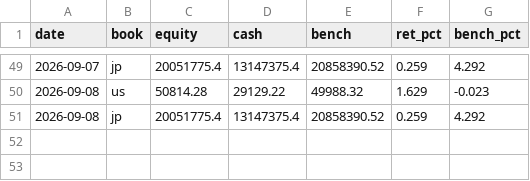
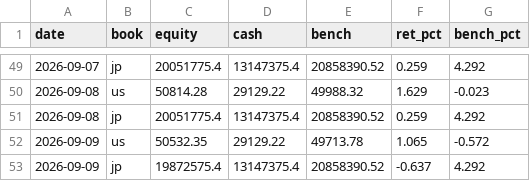
Before and after one commit to katsudon1cho/kabusim, a CSV file: equity_log.csv, drawn as a sheet; only a part is shown, gaps mark what is left out.

```diff
--- a/equity_log.csv
+++ b/equity_log.csv
@@ -51 +51,3 @@ date,book,equity,cash,bench,ret_pct,bench_pct
 2026-09-08,jp,20051775.4,13147375.4,20858390.52,0.259,4.292
+2026-09-09,us,50532.35,29129.22,49713.78,1.065,-0.572
+2026-09-09,jp,19872575.4,13147375.4,20858390.52,-0.637,4.292
```
Also changed, not shown: usage_log.csv, 2 other files.
